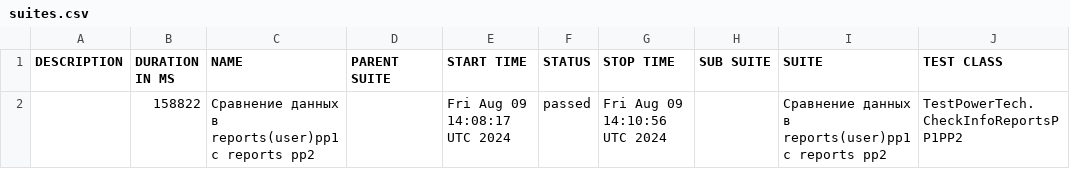
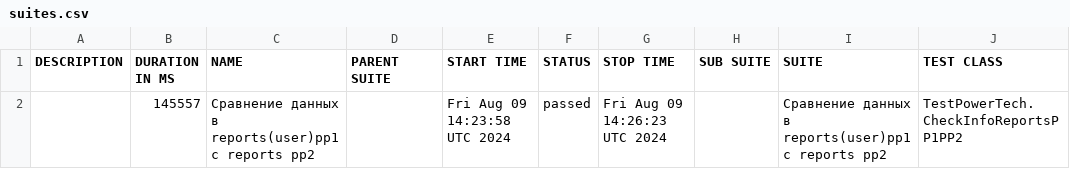
Before and after one commit to Vladimir-popov1/Test-PowerTech, a CSV file: data/suites.csv, drawn as a sheet; only a part is shown; the diff names each change by its address in the sheet, - before the commit and + after, or states it on an @@ line.

```diff
--- a/data/suites.csv
+++ b/data/suites.csv
-B2 (DURATION IN MS): 158822
+B2 (DURATION IN MS): 145557
-E2 (START TIME): Fri Aug 09 14:08:17 UTC 2024
+E2 (START TIME): Fri Aug 09 14:23:58 UTC 2024
-G2 (STOP TIME): Fri Aug 09 14:10:56 UTC 2024
+G2 (STOP TIME): Fri Aug 09 14:26:23 UTC 2024
```
Also changed, not shown: 19 other files.
